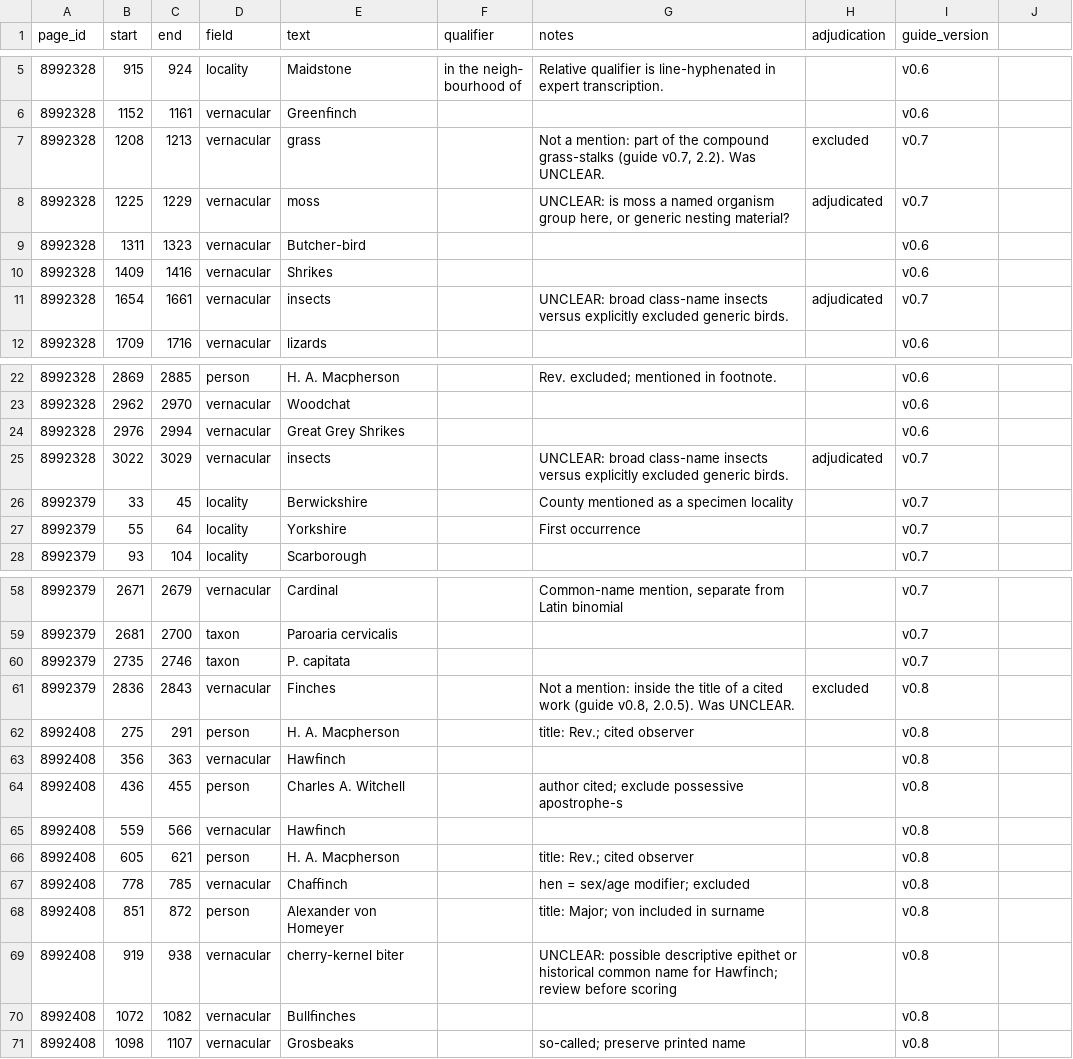
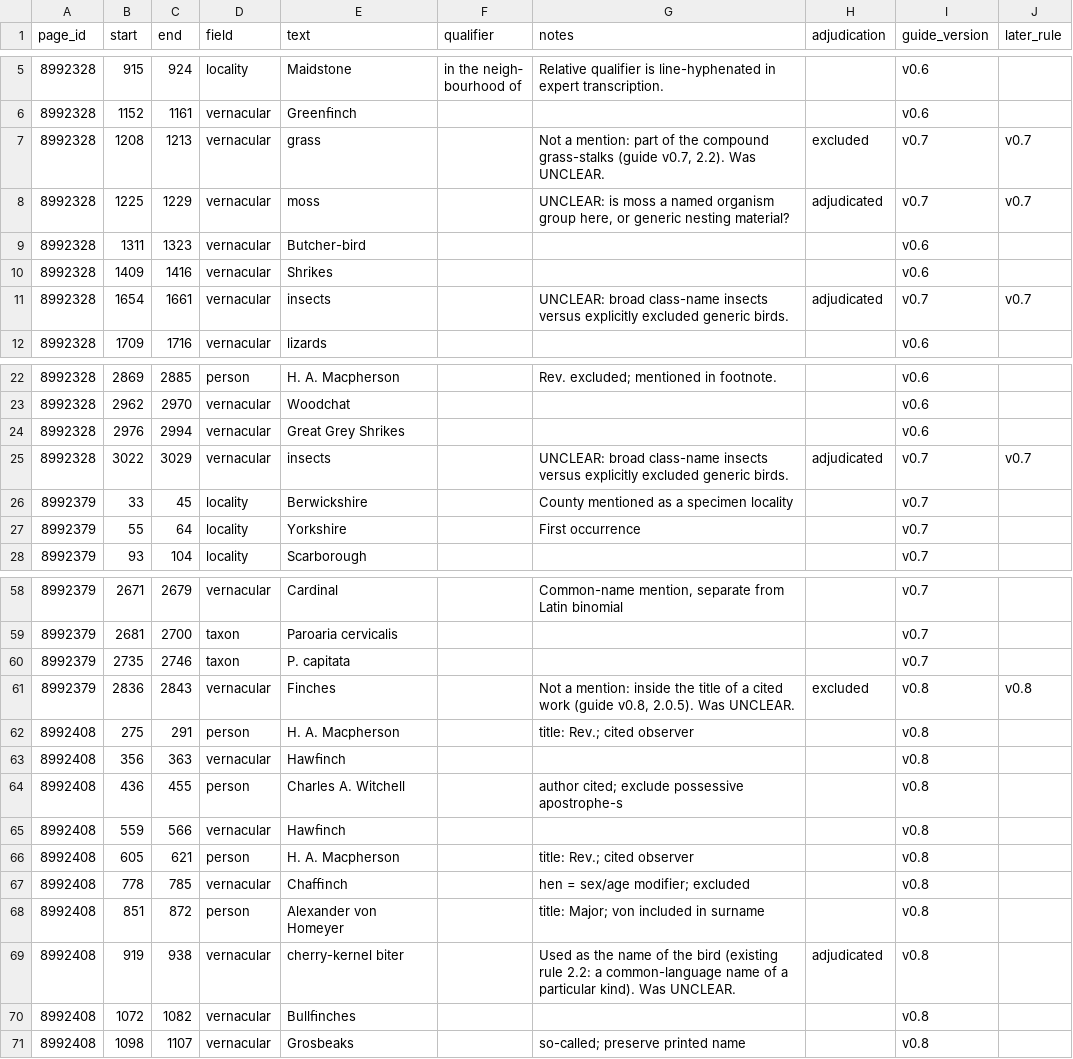
Before and after one commit to dekunsun/BioEvidenceBench, a CSV file: gold/gold_mentions_gloria_test.csv, drawn as a sheet; only a part is shown, gaps mark what is left out; the diff names each change by its address in the sheet, - before the commit and + after, or states it on an @@ line.

```diff
--- a/gold/gold_mentions_gloria_test.csv
+++ b/gold/gold_mentions_gloria_test.csv
-J1: (empty)
+J1: later_rule
-J7:J8 (later_rule): (empty)
+J7:J8 (later_rule): v0.7
-J11 (later_rule): (empty)
+J11 (later_rule): v0.7
-J25 (later_rule): (empty)
+J25 (later_rule): v0.7
-J61 (later_rule): (empty)
+J61 (later_rule): v0.8
-G69 (notes): UNCLEAR: possible descriptive epithet or historical common name for Hawfinch; review before scoring
+G69 (notes): Used as the name of the bird (existing rule 2.2: a common-language name of a particular kind). Was UNCLEAR.
-H69 (adjudication): (empty)
+H69 (adjudication): adjudicated
```
Also changed, not shown: gold/gold_changes_gloria.csv, gold/gold_mentions_gloria_test.checked.csv, 5 other files.
